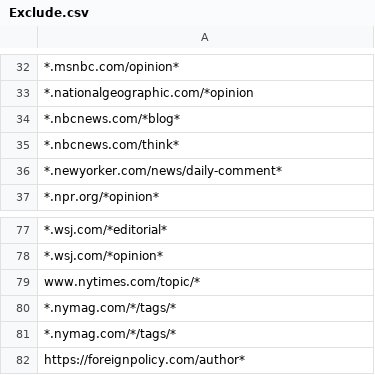
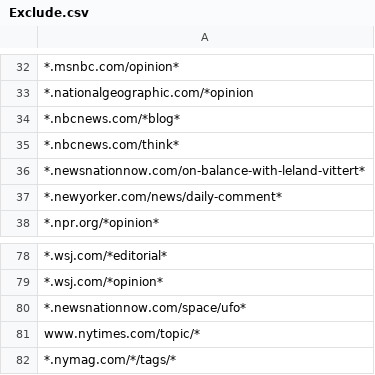
Before and after one commit to aaronliu0130/GRel-Source-Engine, a CSV file: Exclude.csv, drawn as a sheet; only a part is shown, gaps mark what is left out; the shorter side is filled out with more unchanged rows; the diff names each change by its address in the sheet, - before the commit and + after, or states it on an @@ line.

```diff
--- a/Exclude.csv
+++ b/Exclude.csv
+row 36: *.newsnationnow.com/on-balance-with-leland-vittert*
+row 80: *.newsnationnow.com/space/ufo*
```
Also changed, not shown: Include.csv.
